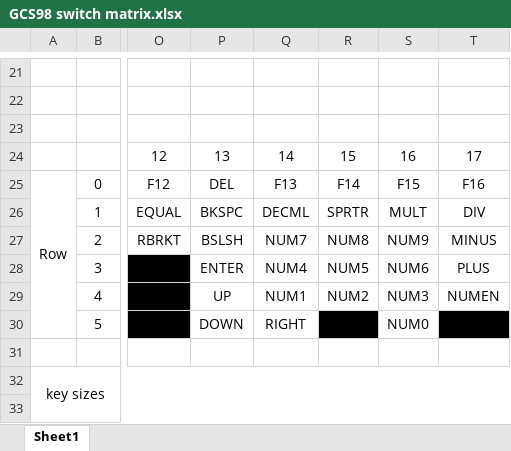
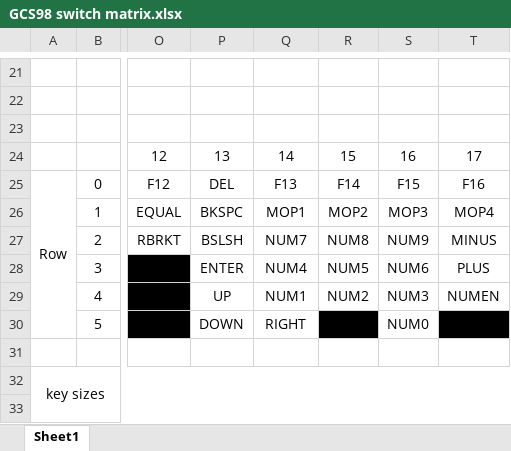
Before and after one commit to iratium/GCS98, an Excel workbook: GCS98 switch matrix.xlsx, sheet Sheet1, drawn as a sheet; only a part is shown, gaps mark what is left out; values as stored, in another font and other column widths than the file's, no borders; charts and pictures not drawn; the diff names each change by its address in the sheet, - before the commit and + after, or states it on an @@ line.

```diff
--- a/GCS98 switch matrix.xlsx (sheet Sheet1)
+++ b/GCS98 switch matrix.xlsx (sheet Sheet1)
-Q26: DECML
+Q26: MOP1
-R26: SPRTR
+R26: MOP2
-S26: MULT
+S26: MOP3
-T26: DIV
+T26: MOP4
```
Also changed, not shown: charts or pictures, 7 other files.
